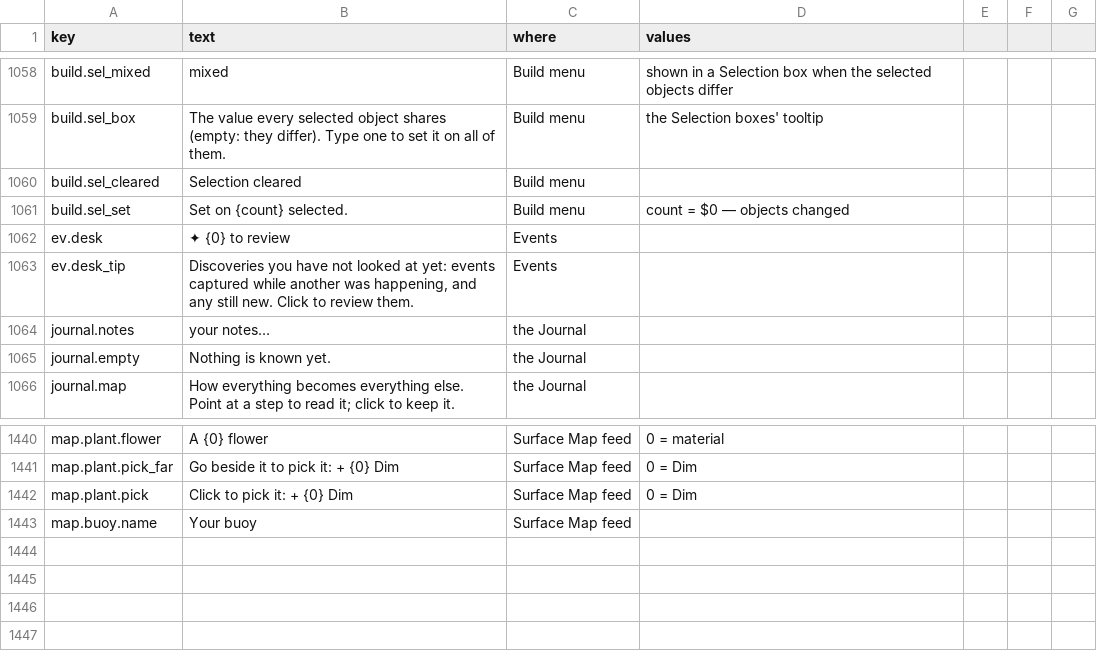
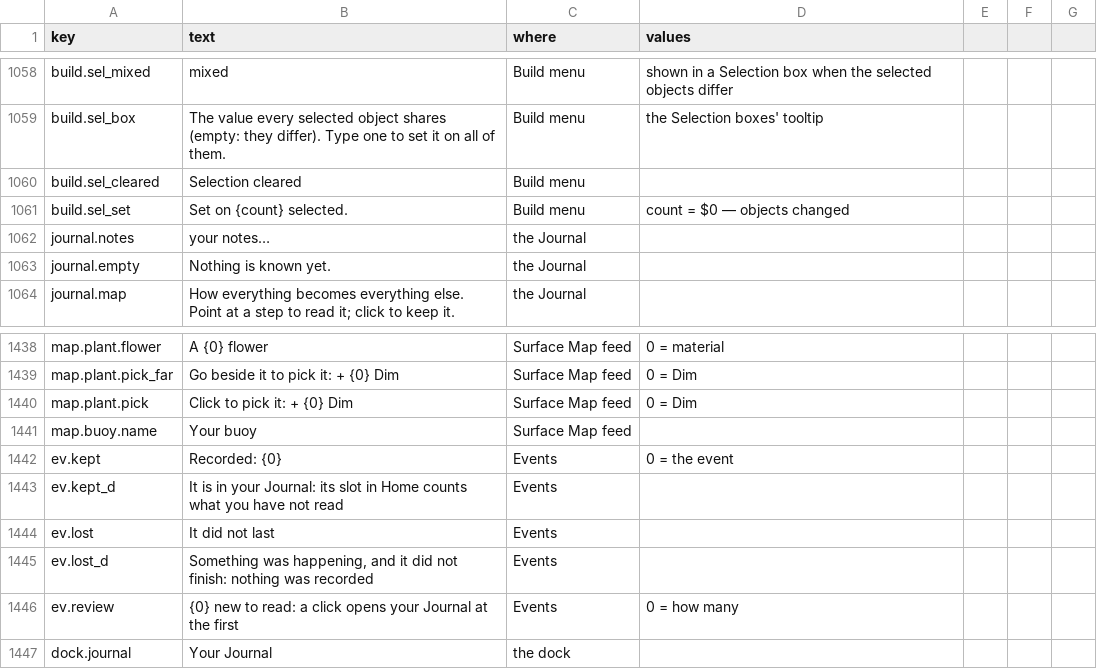
Before and after one commit to jamesmhoag/infinitelight, a CSV file: content/strings.csv, drawn as a sheet; only a part is shown, gaps mark what is left out.

```diff
--- a/content/strings.csv
+++ b/content/strings.csv
@@ -1192,4 +1192,2 @@ build.sel_cleared,Selection cleared,Build menu,
 build.sel_set,"Set on {count} selected.",Build menu,count = $0 — objects changed
-ev.desk,✦ {0} to review,Events,
-ev.desk_tip,"Discoveries you have not looked at yet: events captured while another was happening, and any still new. Click to review them.",Events,
 journal.notes,"your notes…",the Journal,
@@ -1578 +1576,7 @@ map.plant.pick,Click to pick it: + {0} Dim,Surface Map feed,0 = Dim
 map.buoy.name,Your buoy,Surface Map feed,
+ev.kept,"Recorded: {0}",Events,0 = the event
+ev.kept_d,"It is in your Journal: its slot in Home counts what you have not read",Events,
+ev.lost,"It did not last",Events,
+ev.lost_d,"Something was happening, and it did not finish: nothing was recorded",Events,
+ev.review,"{0} new to read: a click opens your Journal at the first",Events,0 = how many
+dock.journal,"Your Journal",the dock,
```
Also changed, not shown: content/events.csv, content/tuners.csv, 7 other files.
